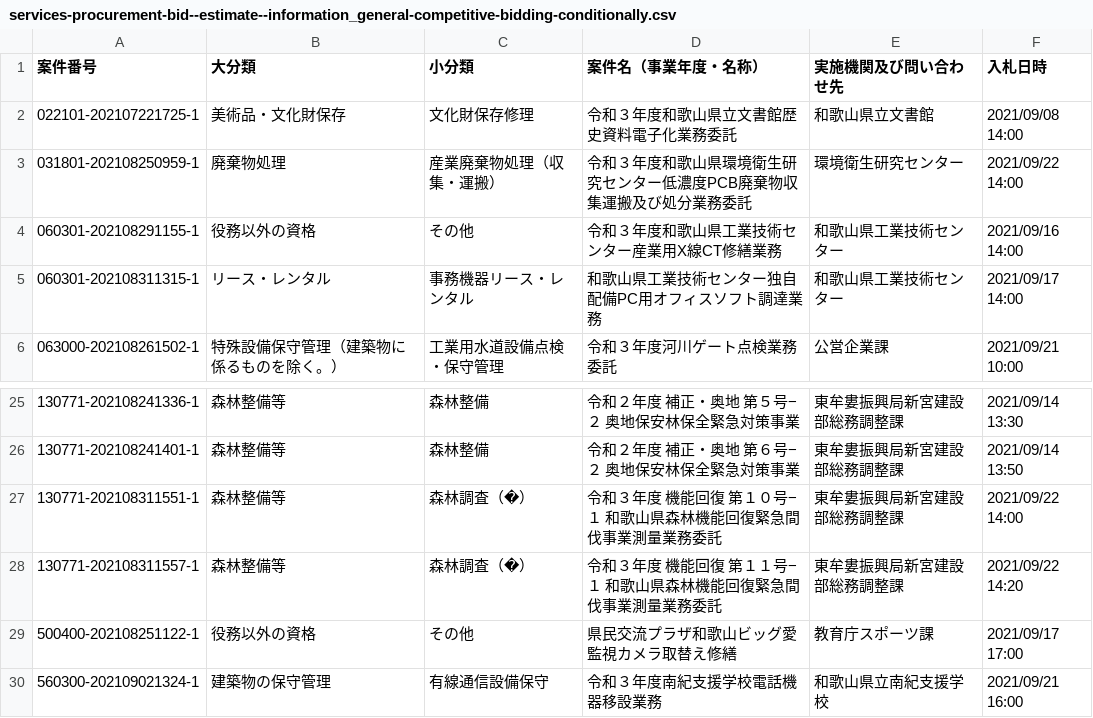
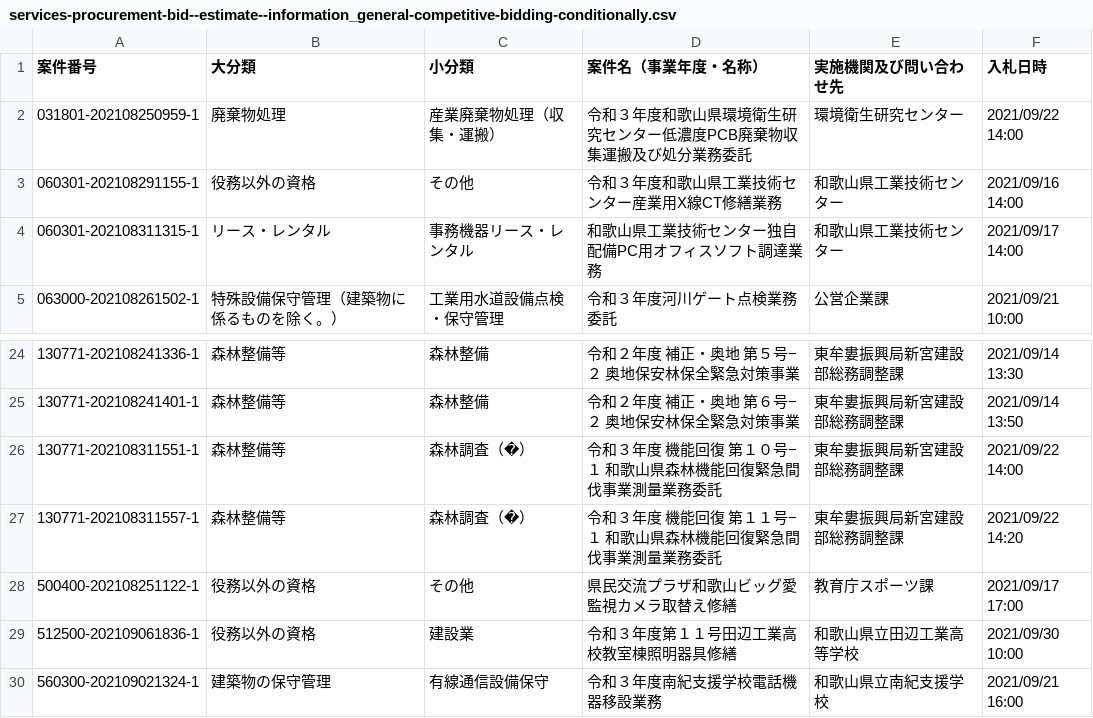
Before and after one commit to wakayama-pref-org/services-procurement-bid--estimate--information_general-competitive-bidding-conditionally, a CSV file: csv/services-procurement-bid--estimate--information_general-competitive-bidding-conditionally.csv, drawn as a sheet; only a part is shown, gaps mark what is left out; removed rows and columns are numbered as before the commit, all else as after; the diff names each change by its address in the sheet, - before the commit and + after, or states it on an @@ line.

```diff
--- a/csv/services-procurement-bid--estimate--information_general-competitive-bidding-conditionally.csv
+++ b/csv/services-procurement-bid--estimate--information_general-competitive-bidding-conditionally.csv
-row 2: 022101-202107221725-1 | 美術品・文化財保存 | 文化財保存修理 | 令和３年度和歌山県立文書館歴史資料電子化業務委託 | 和歌山県立文書館 | 2021/09/08 14:00
+row 29: 512500-202109061836-1 | 役務以外の資格 | 建設業 | 令和３年度第１１号田辺工業高校教室棟照明器具修繕 | 和歌山県立田辺工業高等学校 | 2021/09/30 10:00
```
Also changed, not shown: 1 other file.
